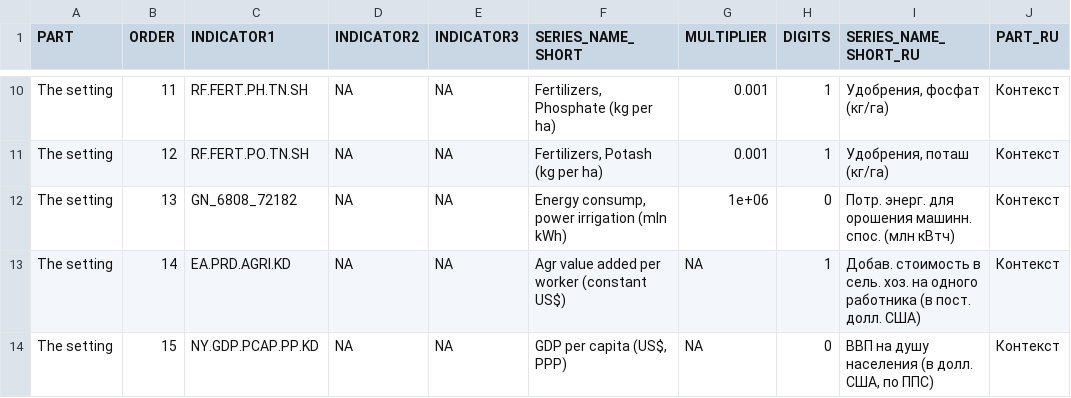
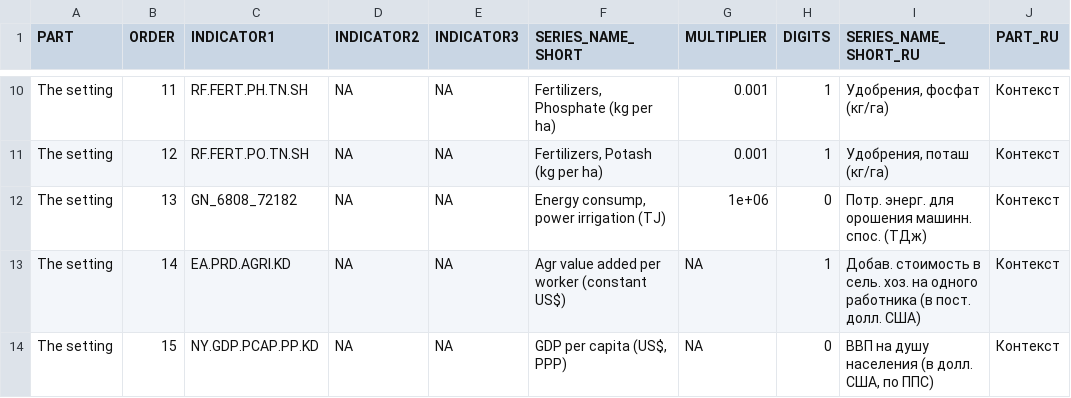
Before and after one commit to UNFAOstatistics/pocketbook, a CSV file: input/data/country_profile_indicators_REU.csv, drawn as a sheet; only a part is shown, gaps mark what is left out.

Commit message:
government expenditures in agri & power irrigation unit from mln kwh to TJ. I suppose ТДж is TJ in Russian. Source Wikipedia: https://ru.wikipedia.org/wiki/%D0%94%D0%B6%D0%BE%D1%83%D0%BB%D1%8C

```diff
--- a/input/data/country_profile_indicators_REU.csv
+++ b/input/data/country_profile_indicators_REU.csv
@@ -11,3 +11,3 @@
 "The setting",12,"RF.FERT.PO.TN.SH",NA,NA,"Fertilizers, Potash (kg per ha)",0.001,1,"Удобрения,  поташ (кг/га)","Контекст"
-"The setting",13,"GN_6808_72182",NA,NA,"Energy consump, power irrigation (mln kWh)",1e+06,0,"Потр. энерг. для орошения машинн. спос. (млн кВтч)","Контекст"
+"The setting",13,"GN_6808_72182",NA,NA,"Energy consump, power irrigation (TJ)",1e+06,0,"Потр. энерг. для орошения машинн. спос. (ТДж)","Контекст"
 "The setting",14,"EA.PRD.AGRI.KD",NA,NA,"Agr value added per worker (constant US$)",NA,1,"Добав. стоимость в сель. хоз. на одного работника (в пост. долл. США)","Контекст"
```
Also changed, not shown: input/data/country_profile_indicators_GLO.csv, input/data/country_profile_indicators_RAF.csv, 2 other files.
